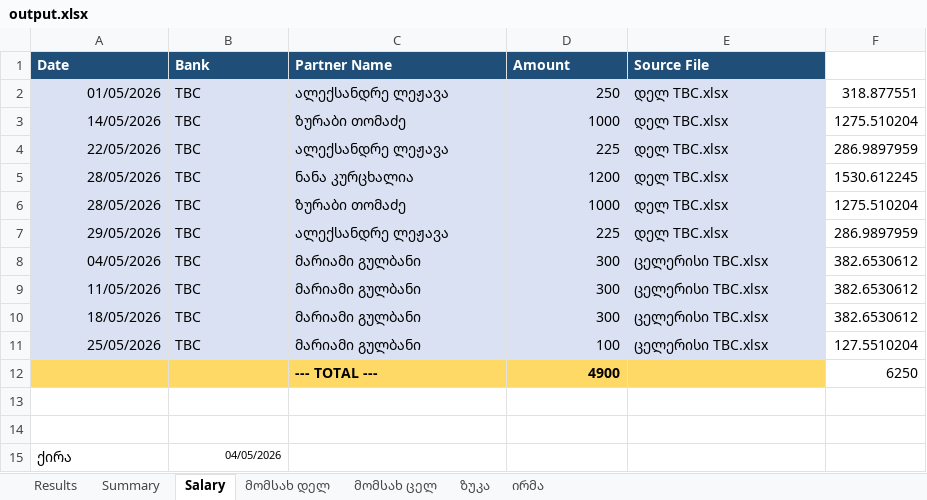
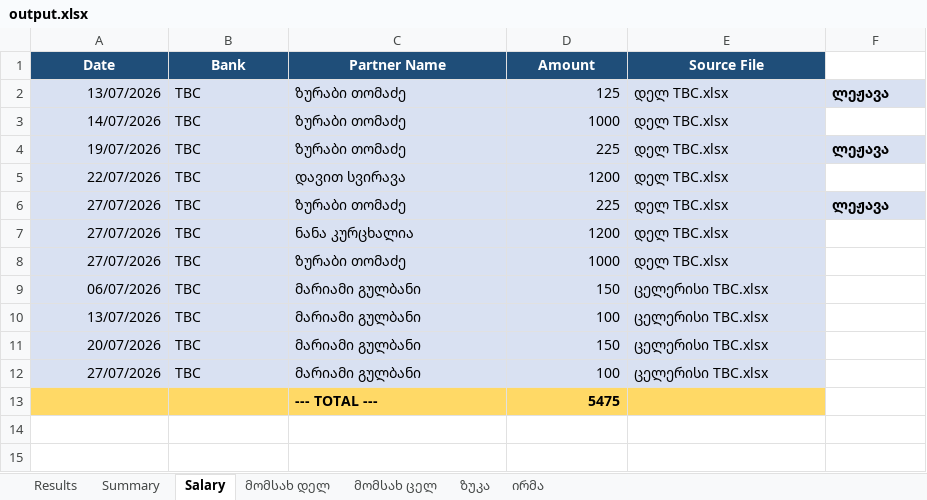
Before and after one commit to nuccaa99/bank-summary, an Excel workbook: output.xlsx, sheet Salary, drawn as a sheet; values as stored, in another font and other column widths than the file's, no borders; removed rows and columns are numbered as before the commit, all else as after; the diff names each change by its address in the sheet, - before the commit and + after, or states it on an @@ line.

```diff
--- a/output.xlsx (sheet Salary)
+++ b/output.xlsx (sheet Salary)
-A1:E1 alignment: left
+A1:E1 alignment: center
-row 2: 01/05/2026 | TBC | ალექსანდრე ლეჟავა | 250 | დელ TBC.xlsx | 318.877551
+row 2: 13/07/2026 | TBC | ზურაბი თომაძე | 125 | დელ TBC.xlsx | ლეჟავა
-A3 (Date): 14/05/2026
+A3 (Date): 14/07/2026
-F3: 1275.510204
+F3: (empty)
+row 4: 19/07/2026 | TBC | ზურაბი თომაძე | 225 | დელ TBC.xlsx | ლეჟავა
+row 5: 22/07/2026 | TBC | დავით სვირავა | 1200 | დელ TBC.xlsx
-A6 (Date): 22/05/2026
+A6 (Date): 27/07/2026
-C6 (Partner Name): ალექსანდრე ლეჟავა
+C6 (Partner Name): ზურაბი თომაძე
-F6: 286.9897959
+F6: ლეჟავა
@@ F6 fill: none → #D9E1F2, bold: off → on @@
-A7:A8 (Date): 28/05/2026
+A7:A8 (Date): 27/07/2026
-F7: 1530.612245
+F7: (empty)
-F8: 1275.510204
+F8: (empty)
-row 7: 29/05/2026 | TBC | ალექსანდრე ლეჟავა | 225 | დელ TBC.xlsx | 286.9897959
-A9 (Date): 04/05/2026
+A9 (Date): 06/07/2026
-D9 (Amount): 300
+D9 (Amount): 150
-F9:F11: 382.6530612
+F9:F11: (empty)
-A10 (Date): 11/05/2026
+A10 (Date): 13/07/2026
-D10 (Amount): 300
+D10 (Amount): 100
-A11 (Date): 18/05/2026
+A11 (Date): 20/07/2026
-D11 (Amount): 300
+D11 (Amount): 150
-A12 (Date): 25/05/2026
+A12 (Date): 27/07/2026
-F12: 127.5510204
+F12: (empty)
-row 12:  |  | --- TOTAL --- | 4900 |  | 6250
-A13:E13 fill: none
+A13:E13 fill: #FFD966
-row 13: (empty)
+row 13:  |  | --- TOTAL --- | 5475
-row 14: (empty)
-row 15: ქირა | 04/05/2026
```
Also changed, not shown: sheet Summary, sheet Results, sheet მომსახ დელ, sheet მომსახ ცელ, sheet ირმა, sheet ზუკა, დეკლარაცია დელივერერს.xlsx, ზუკა BOG.xlsx, 21 other files.
